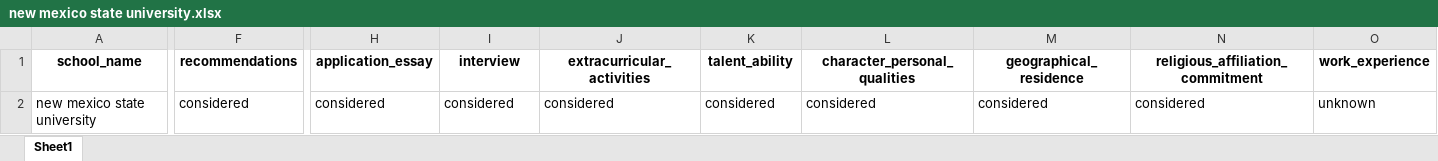
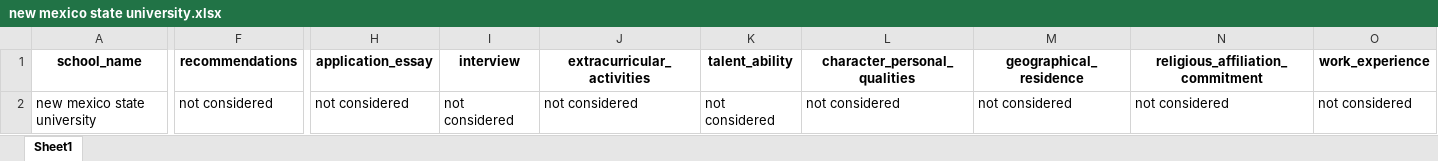
Before and after one commit to jineoni/dotori-data, an Excel workbook: output_cds4/new mexico state university.xlsx, sheet Sheet1, drawn as a sheet; only a part is shown, gaps mark what is left out; values as stored, in another font and other column widths than the file's, no borders; the diff covers the shown part only; the diff names each change by its address in the sheet, - before the commit and + after, or states it on an @@ line.

```diff
--- a/output_cds4/new mexico state university.xlsx (sheet Sheet1)
+++ b/output_cds4/new mexico state university.xlsx (sheet Sheet1)
-F2 (recommendations): considered
+F2 (recommendations): not considered
-H2 (application_essay): considered
+H2 (application_essay): not considered
-I2 (interview): considered
+I2 (interview): not considered
-J2 (extracurricular_activities): considered
+J2 (extracurricular_activities): not considered
-K2 (talent_ability): considered
+K2 (talent_ability): not considered
-L2 (character_personal_qualities): considered
+L2 (character_personal_qualities): not considered
-M2 (geographical_residence): considered
+M2 (geographical_residence): not considered
-N2 (religious_affiliation_commitment): considered
+N2 (religious_affiliation_commitment): not considered
-O2 (work_experience): unknown
+O2 (work_experience): not considered
```
Also changed, not shown: 16 edited cells elsewhere in this sheet, output_cds4/umemphis_2425.xlsx, output_cds4/university of central florida.xlsx, 27 other files.
